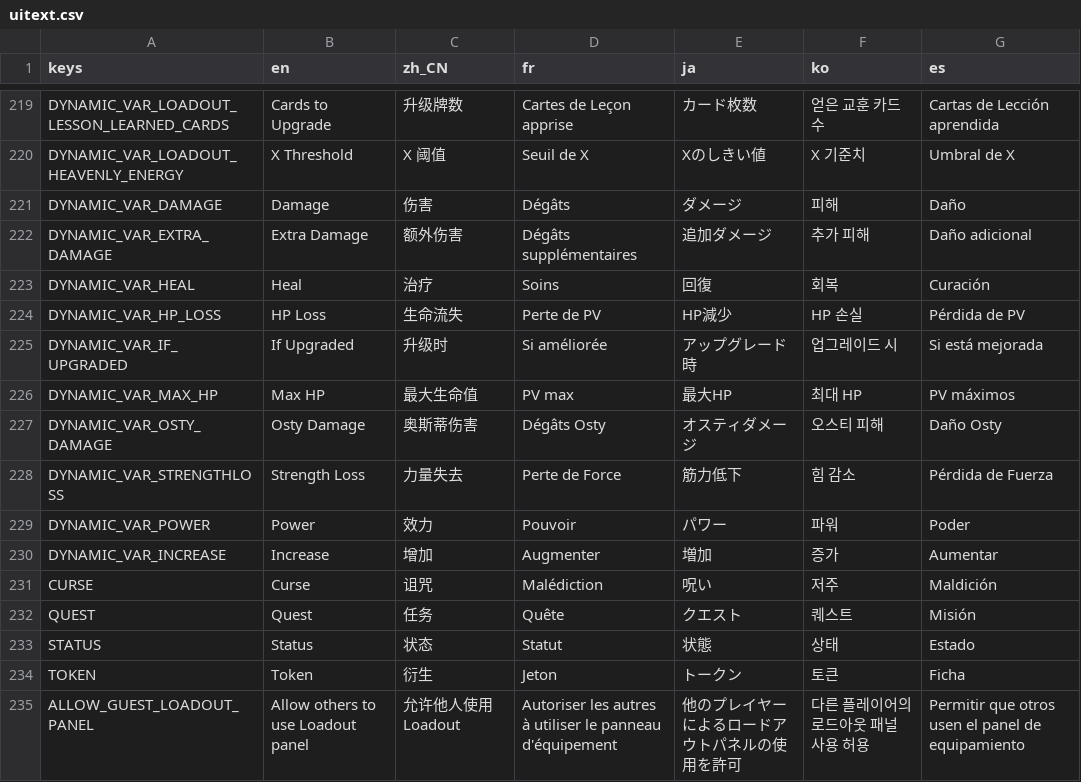
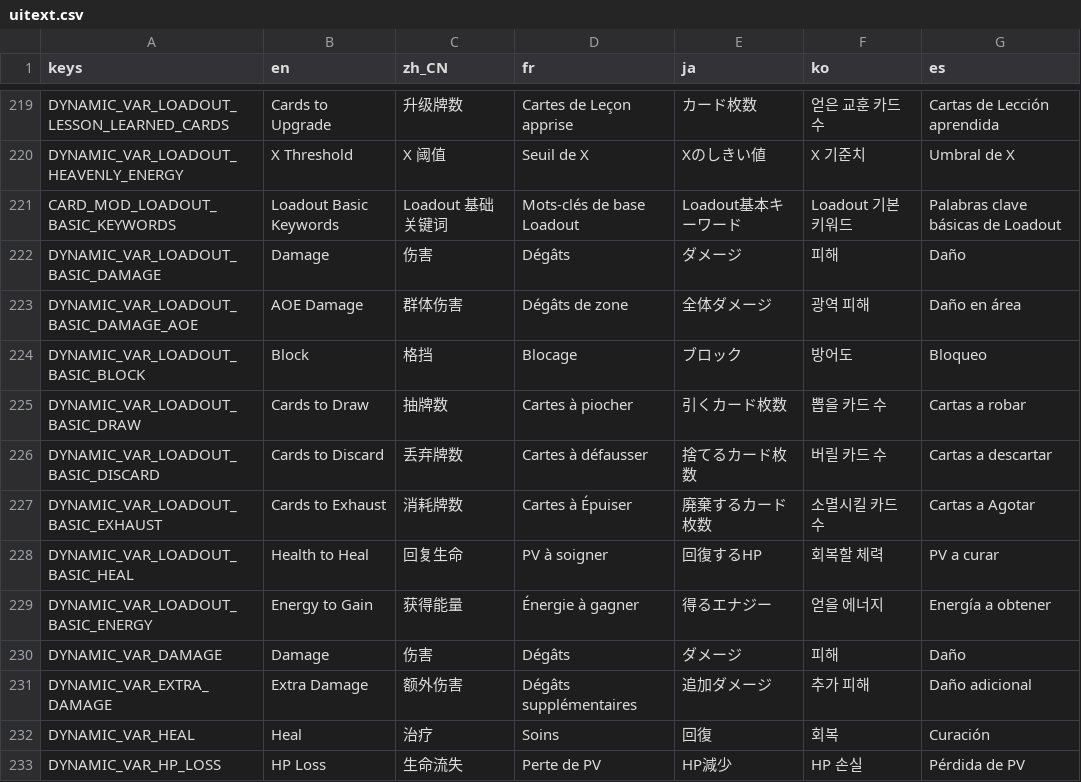
Before and after one commit to qw2341/Loadout-Mod-2, a CSV file: Loadout/localization/uitext.csv, drawn as a sheet; only a part is shown, gaps mark what is left out; the shorter side is filled out with more unchanged rows; the diff names each change by its address in the sheet, - before the commit and + after, or states it on an @@ line.

Commit message:
Basically adding basic description keywords

```diff
--- a/Loadout/localization/uitext.csv
+++ b/Loadout/localization/uitext.csv
+row 221: CARD_MOD_LOADOUT_BASIC_KEYWORDS | Loadout Basic Keywords | Loadout 基础关键词 | Mots-clés de base Loadout | Loadout基本キーワード | Loadout 기본 키워드 | Palabras clave básicas de Loadout
+row 222: DYNAMIC_VAR_LOADOUT_BASIC_DAMAGE | Damage | 伤害 | Dégâts | ダメージ | 피해 | Daño
+row 223: DYNAMIC_VAR_LOADOUT_BASIC_DAMAGE_AOE | AOE Damage | 群体伤害 | Dégâts de zone | 全体ダメージ | 광역 피해 | Daño en área
+row 224: DYNAMIC_VAR_LOADOUT_BASIC_BLOCK | Block | 格挡 | Blocage | ブロック | 방어도 | Bloqueo
+row 225: DYNAMIC_VAR_LOADOUT_BASIC_DRAW | Cards to Draw | 抽牌数 | Cartes à piocher | 引くカード枚数 | 뽑을 카드 수 | Cartas a robar
+row 226: DYNAMIC_VAR_LOADOUT_BASIC_DISCARD | Cards to Discard | 丢弃牌数 | Cartes à défausser | 捨てるカード枚数 | 버릴 카드 수 | Cartas a descartar
+row 227: DYNAMIC_VAR_LOADOUT_BASIC_EXHAUST | Cards to Exhaust | 消耗牌数 | Cartes à Épuiser | 廃棄するカード枚数 | 소멸시킬 카드 수 | Cartas a Agotar
+row 228: DYNAMIC_VAR_LOADOUT_BASIC_HEAL | Health to Heal | 回复生命 | PV à soigner | 回復するHP | 회복할 체력 | PV a curar
+row 229: DYNAMIC_VAR_LOADOUT_BASIC_ENERGY | Energy to Gain | 获得能量 | Énergie à gagner | 得るエナジー | 얻을 에너지 | Energía a obtener
```
Also changed, not shown: 21 other files.
